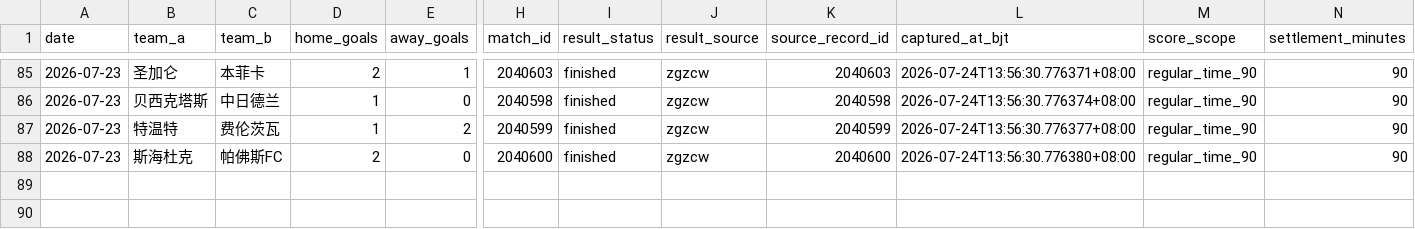
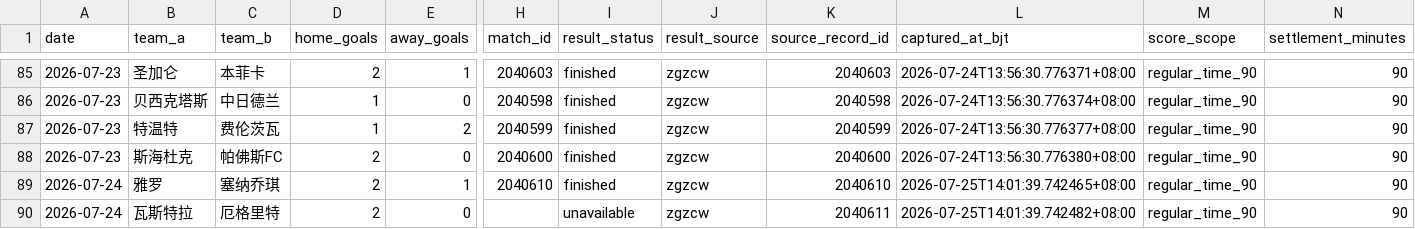
Before and after one commit to l18381527760-sketch/sporttery-prediction, a CSV file: data/bet_results.csv, drawn as a sheet; only a part is shown, gaps mark what is left out; rows hold the shown columns only; the diff names each change by its address in the sheet, - before the commit and + after, or states it on an @@ line.

```diff
--- a/data/bet_results.csv
+++ b/data/bet_results.csv
+row 89: 2026-07-24 | 雅罗 | 塞纳乔琪 | 2 | 1 | 2040610 | finished | zgzcw | 2040610 | 2026-07-25T14:01:39.742465+08:00 | regular_time_90 | 90
+row 90: 2026-07-24 | 瓦斯特拉 | 厄格里特 | 2 | 0 |  | unavailable | zgzcw | 2040611 | 2026-07-25T14:01:39.742482+08:00 | regular_time_90 | 90
```
Also changed, not shown: data/team_history_features.csv, 5 other files.
